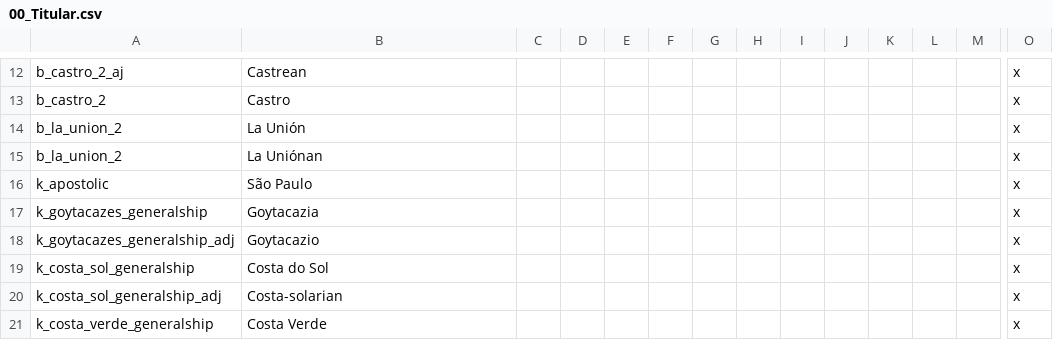
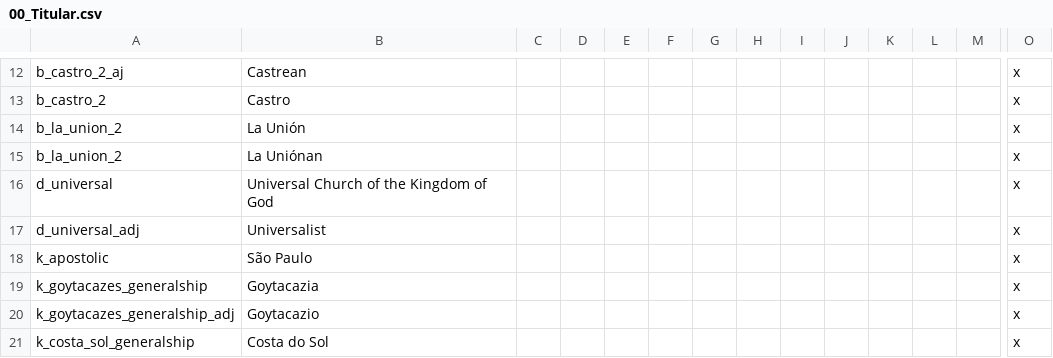
Before and after one commit to j00ji/Sob-o-Anil, a CSV file: localisation/00_Titular.csv, drawn as a sheet; only a part is shown, gaps mark what is left out; the shorter side is filled out with more unchanged rows; rows hold the shown columns only; the diff names each change by its address in the sheet, - before the commit and + after, or states it on an @@ line.

```diff
--- a/localisation/00_Titular.csv
+++ b/localisation/00_Titular.csv
+row 16: d_universal | Universal Church of the Kingdom of God |  |  |  |  |  |  |  |  |  |  |  | x
+row 17: d_universal_adj | Universalist |  |  |  |  |  |  |  |  |  |  |  | x
```
Also changed, not shown: localisation/00_South_America.csv, 29 other files.
